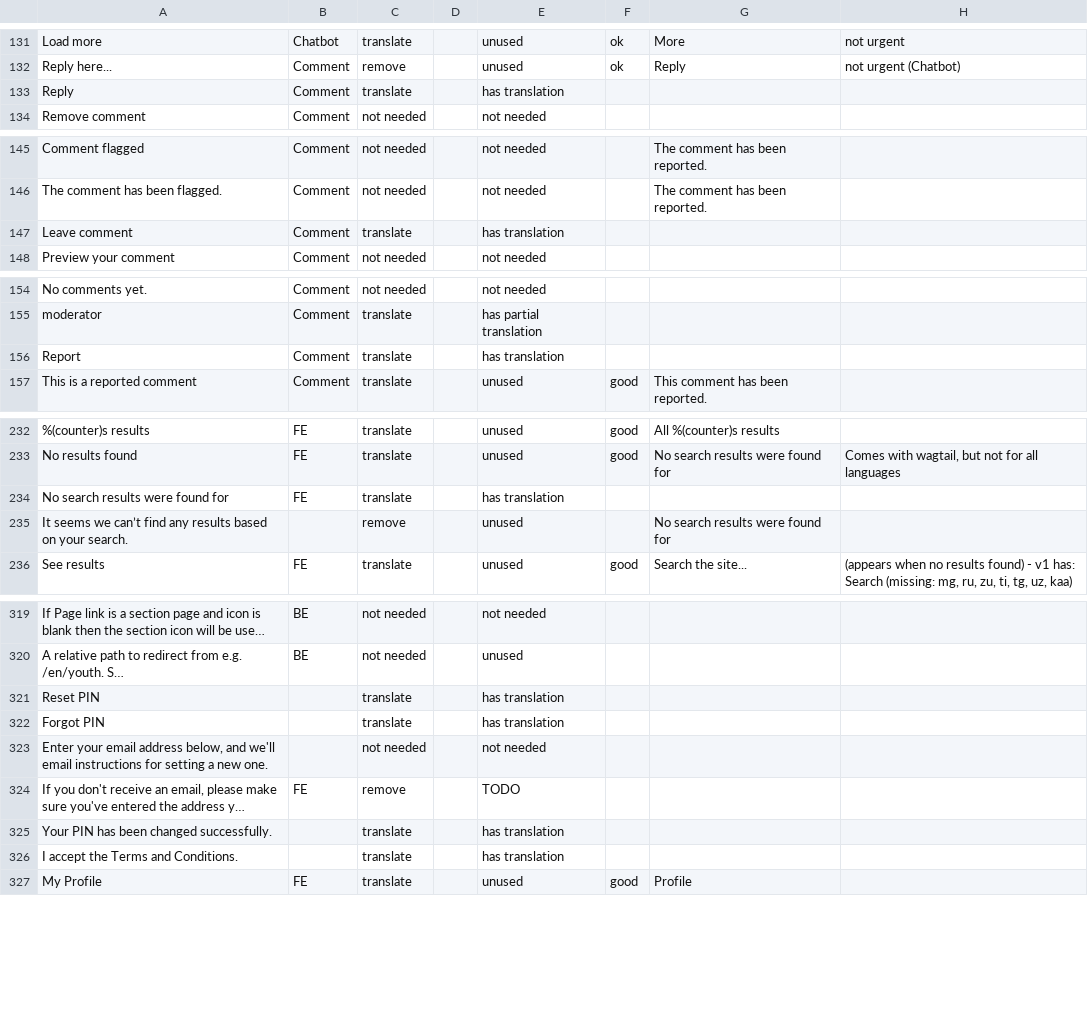
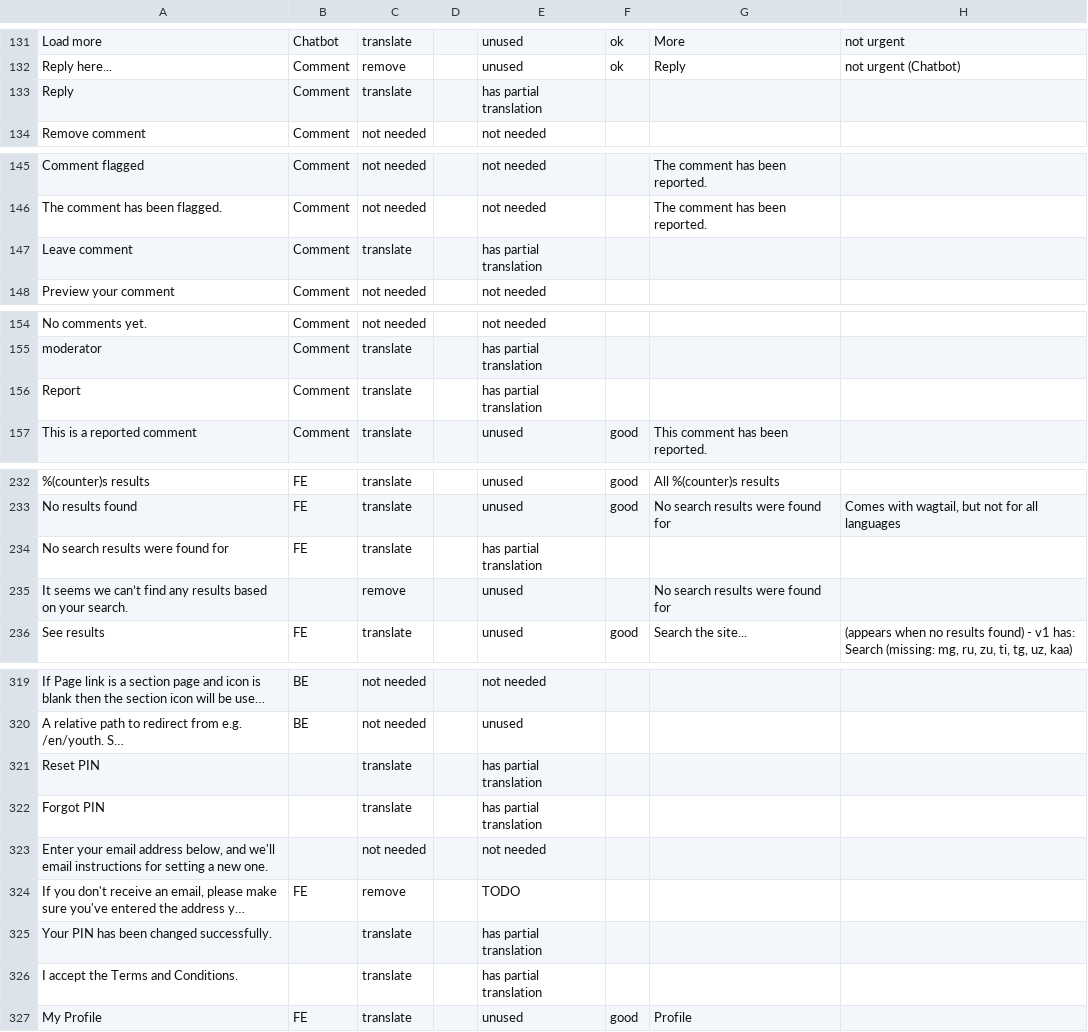
Before and after one commit to unicef/iogt, a CSV file: common/translation_utils/translation_status.csv, drawn as a sheet; only a part is shown, gaps mark what is left out; long unchanged cells end in …; the diff covers the shown part only; the diff names each change by its address in the sheet, - before the commit and + after, or states it on an @@ line.

```diff
--- a/common/translation_utils/translation_status.csv
+++ b/common/translation_utils/translation_status.csv
-E133: has translation
+E133: has partial translation
-E147: has translation
+E147: has partial translation
-E156: has translation
+E156: has partial translation
-E234: has translation
+E234: has partial translation
-E321:E322: has translation
+E321:E322: has partial translation
-E325:E326: has translation
+E325:E326: has partial translation
```
Also changed, not shown: 4 added rows and 43 edited cells elsewhere in this file, common/translation_utils/translations.csv, 38 other files.
